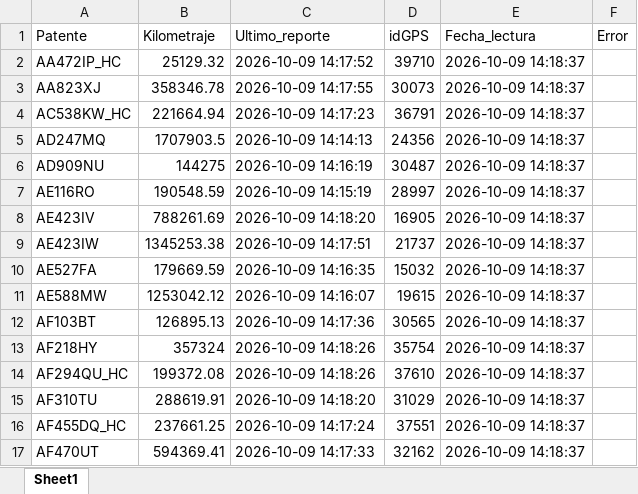
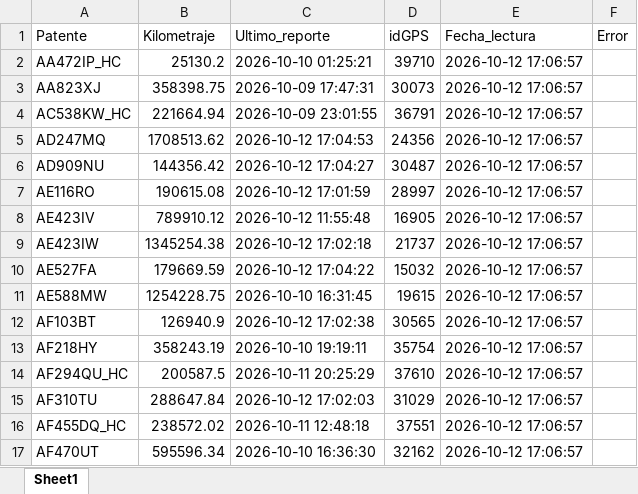
Before and after one commit to nicolascolonna23/ServiceDM, an Excel workbook: data/kilometrajes_latest.xlsx, sheet Sheet1, drawn as a sheet; only a part is shown; values as stored, in another font and other column widths than the file's, no borders; the diff covers the shown part only; the diff names each change by its address in the sheet, - before the commit and + after, or states it on an @@ line.

```diff
--- a/data/kilometrajes_latest.xlsx (sheet Sheet1)
+++ b/data/kilometrajes_latest.xlsx (sheet Sheet1)
-B2 (Kilometraje): 25129.32
+B2 (Kilometraje): 25130.2
-C2 (Ultimo_reporte): 2026-10-09 14:17:52
+C2 (Ultimo_reporte): 2026-10-10 01:25:21
-E2:E17 (Fecha_lectura): 2026-10-09 14:18:37
+E2:E17 (Fecha_lectura): 2026-10-12 17:06:57
-B3 (Kilometraje): 358346.78
+B3 (Kilometraje): 358398.75
-C3 (Ultimo_reporte): 2026-10-09 14:17:55
+C3 (Ultimo_reporte): 2026-10-09 17:47:31
-C4 (Ultimo_reporte): 2026-10-09 14:17:23
+C4 (Ultimo_reporte): 2026-10-09 23:01:55
-B5 (Kilometraje): 1707903.5
+B5 (Kilometraje): 1708513.62
-C5 (Ultimo_reporte): 2026-10-09 14:14:13
+C5 (Ultimo_reporte): 2026-10-12 17:04:53
-B6 (Kilometraje): 144275
+B6 (Kilometraje): 144356.42
-C6 (Ultimo_reporte): 2026-10-09 14:16:19
+C6 (Ultimo_reporte): 2026-10-12 17:04:27
-B7 (Kilometraje): 190548.59
+B7 (Kilometraje): 190615.08
-C7 (Ultimo_reporte): 2026-10-09 14:15:19
+C7 (Ultimo_reporte): 2026-10-12 17:01:59
-B8 (Kilometraje): 788261.69
+B8 (Kilometraje): 789910.12
-C8 (Ultimo_reporte): 2026-10-09 14:18:20
+C8 (Ultimo_reporte): 2026-10-12 11:55:48
-B9 (Kilometraje): 1345253.38
+B9 (Kilometraje): 1345254.38
-C9 (Ultimo_reporte): 2026-10-09 14:17:51
+C9 (Ultimo_reporte): 2026-10-12 17:02:18
-C10 (Ultimo_reporte): 2026-10-09 14:16:35
+C10 (Ultimo_reporte): 2026-10-12 17:04:22
-B11 (Kilometraje): 1253042.12
+B11 (Kilometraje): 1254228.75
-C11 (Ultimo_reporte): 2026-10-09 14:16:07
+C11 (Ultimo_reporte): 2026-10-10 16:31:45
-B12 (Kilometraje): 126895.13
+B12 (Kilometraje): 126940.9
-C12 (Ultimo_reporte): 2026-10-09 14:17:36
+C12 (Ultimo_reporte): 2026-10-12 17:02:38
-B13 (Kilometraje): 357324
+B13 (Kilometraje): 358243.19
-C13 (Ultimo_reporte): 2026-10-09 14:18:26
+C13 (Ultimo_reporte): 2026-10-10 19:19:11
-B14 (Kilometraje): 199372.08
+B14 (Kilometraje): 200587.5
-C14 (Ultimo_reporte): 2026-10-09 14:18:26
+C14 (Ultimo_reporte): 2026-10-11 20:25:29
-B15 (Kilometraje): 288619.91
+B15 (Kilometraje): 288647.84
-C15 (Ultimo_reporte): 2026-10-09 14:18:20
+C15 (Ultimo_reporte): 2026-10-12 17:02:03
-B16 (Kilometraje): 237661.25
+B16 (Kilometraje): 238572.02
-C16 (Ultimo_reporte): 2026-10-09 14:17:24
+C16 (Ultimo_reporte): 2026-10-11 12:48:18
-B17 (Kilometraje): 594369.41
+B17 (Kilometraje): 595596.34
-C17 (Ultimo_reporte): 2026-10-09 14:17:33
+C17 (Ultimo_reporte): 2026-10-10 16:36:30
```
Also changed, not shown: 152 edited cells elsewhere in this sheet, 2 other files.
